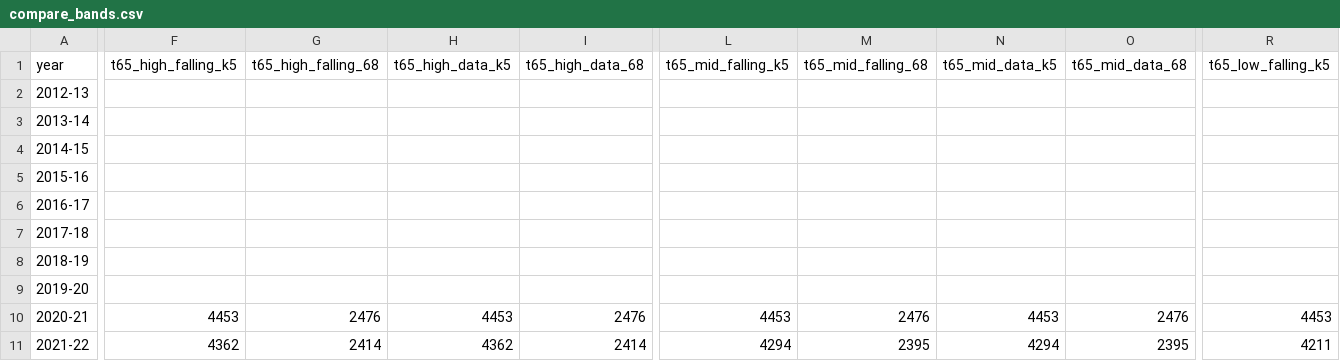
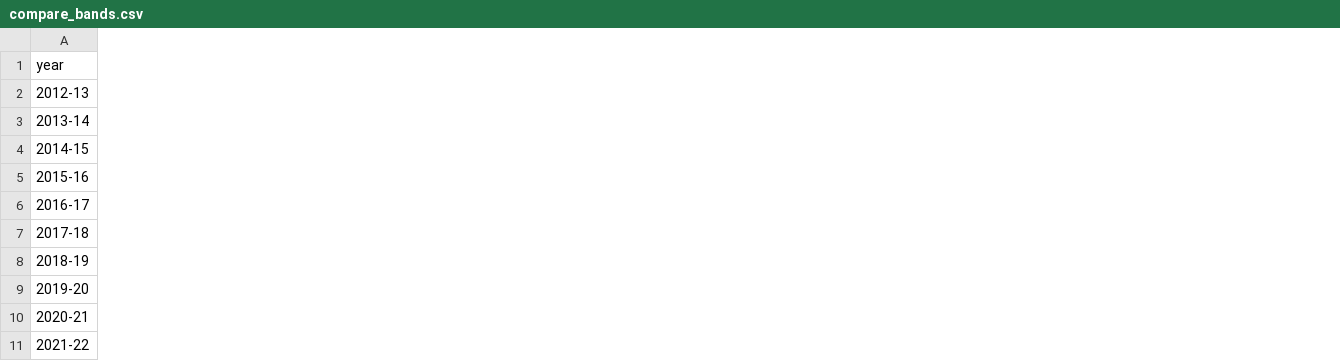
Before and after one commit to Thrive65/thrive65-site, a CSV file: assets/data/enrollment/compare_bands.csv, drawn as a sheet; only a part is shown, gaps mark what is left out; removed rows and columns are numbered as before the commit, all else as after; the diff covers the shown part only; the diff names each change by its address in the sheet, - before the commit and + after, or states it on an @@ line.

```diff
--- a/assets/data/enrollment/compare_bands.csv
+++ b/assets/data/enrollment/compare_bands.csv
-column F (t65_high_falling_k5), rows 10-11: 4453 | 4362
-column G (t65_high_falling_68), rows 10-11: 2476 | 2414
-column H (t65_high_data_k5), rows 10-11: 4453 | 4362
-column I (t65_high_data_68), rows 10-11: 2476 | 2414
-column L (t65_mid_falling_k5), rows 10-11: 4453 | 4294
-column M (t65_mid_falling_68), rows 10-11: 2476 | 2395
-column N (t65_mid_data_k5), rows 10-11: 4453 | 4294
-column O (t65_mid_data_68), rows 10-11: 2476 | 2395
-column R (t65_low_falling_k5), rows 10-11: 4453 | 4211
```
Also changed, not shown: 6 added columns and 7 removed columns elsewhere in this file, assets/data/enrollment/district_trend.csv, 2 other files.
